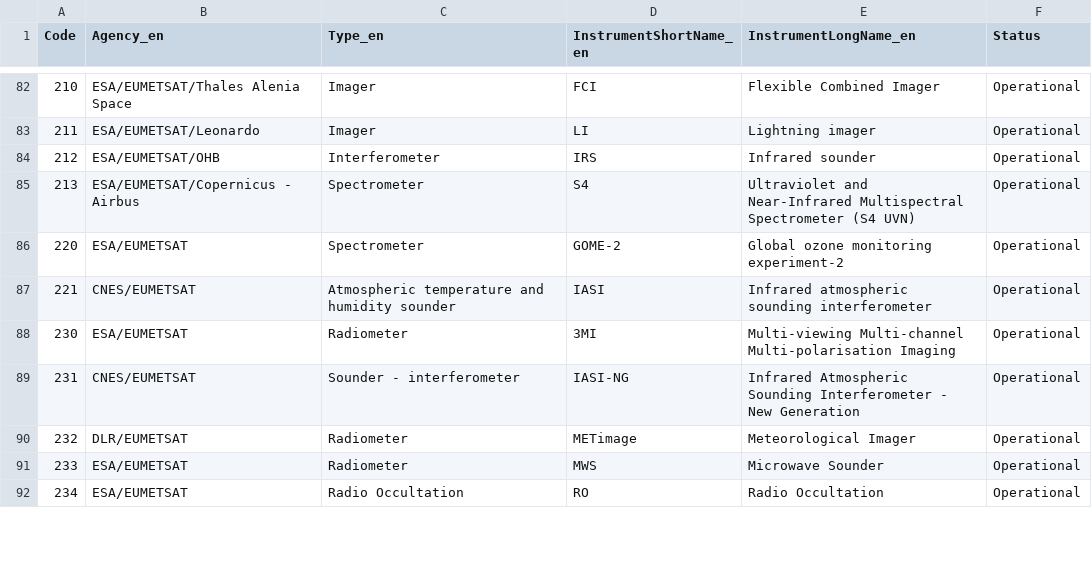
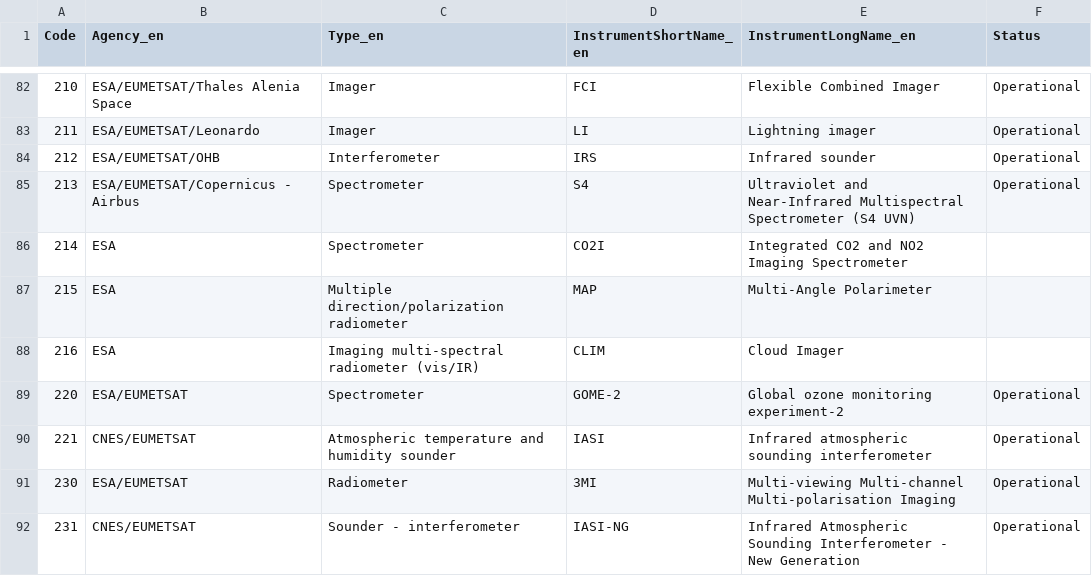
Before and after one commit to wmo-im/CCT, a CSV file: C08.csv, drawn as a sheet; only a part is shown, gaps mark what is left out; the shorter side is filled out with more unchanged rows.

Commit message:
220 cct 08 request to identify instruments on co2m a (#228)
* #220 identify-instruments-on-co2m-a

* xml,txt files

---------

Co-authored-by: marijanacrepulja <marijana.crepulja@ecmwf.int>
Co-authored-by: Enrico Fucile <efucile@wmo.int>

```diff
--- a/C08.csv
+++ b/C08.csv
@@ -85,2 +85,5 @@ Code,Agency_en,Type_en,InstrumentShortName_en,InstrumentLongName_en,Status
 213,ESA/EUMETSAT/Copernicus - Airbus,Spectrometer,S4,Ultraviolet and Near-Infrared Multispectral Spectrometer (S4 UVN),Operational
+214,ESA,Spectrometer,CO2I,Integrated CO2 and NO2 Imaging Spectrometer
+215,ESA,Multiple direction/polarization radiometer,MAP,Multi-Angle Polarimeter
+216,ESA,Imaging multi-spectral radiometer (vis/IR),CLIM,Cloud Imager
 220,ESA/EUMETSAT,Spectrometer,GOME-2,Global ozone monitoring experiment-2,Operational
```
Also changed, not shown: 1 other file.
